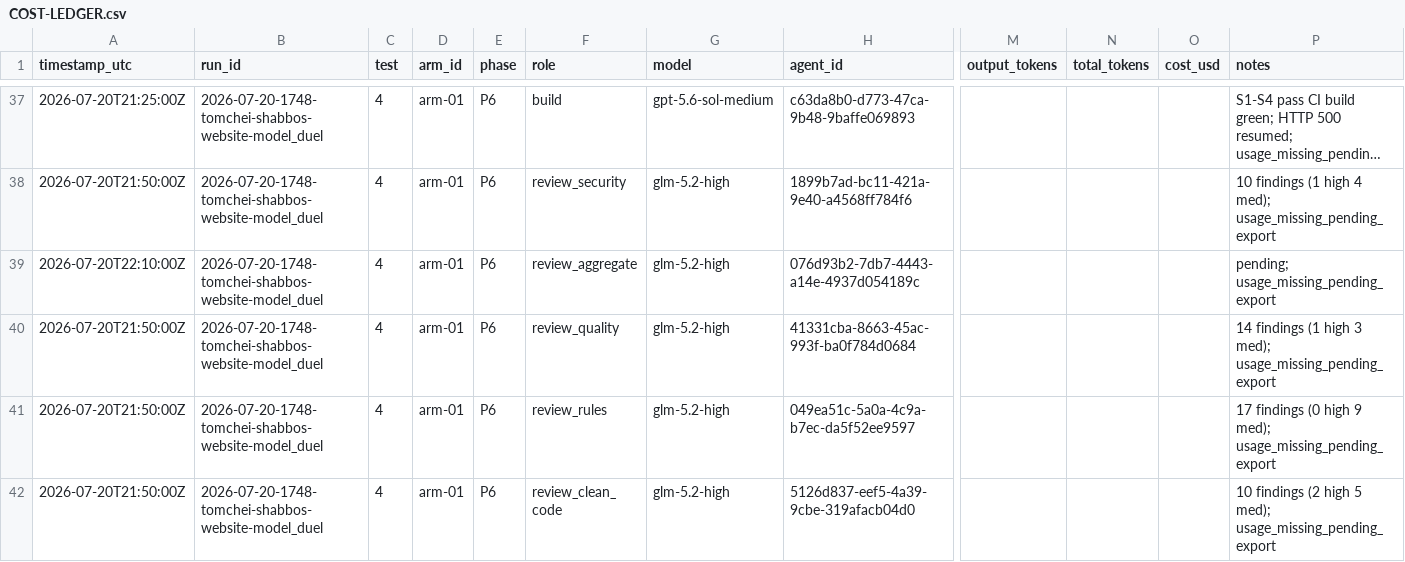
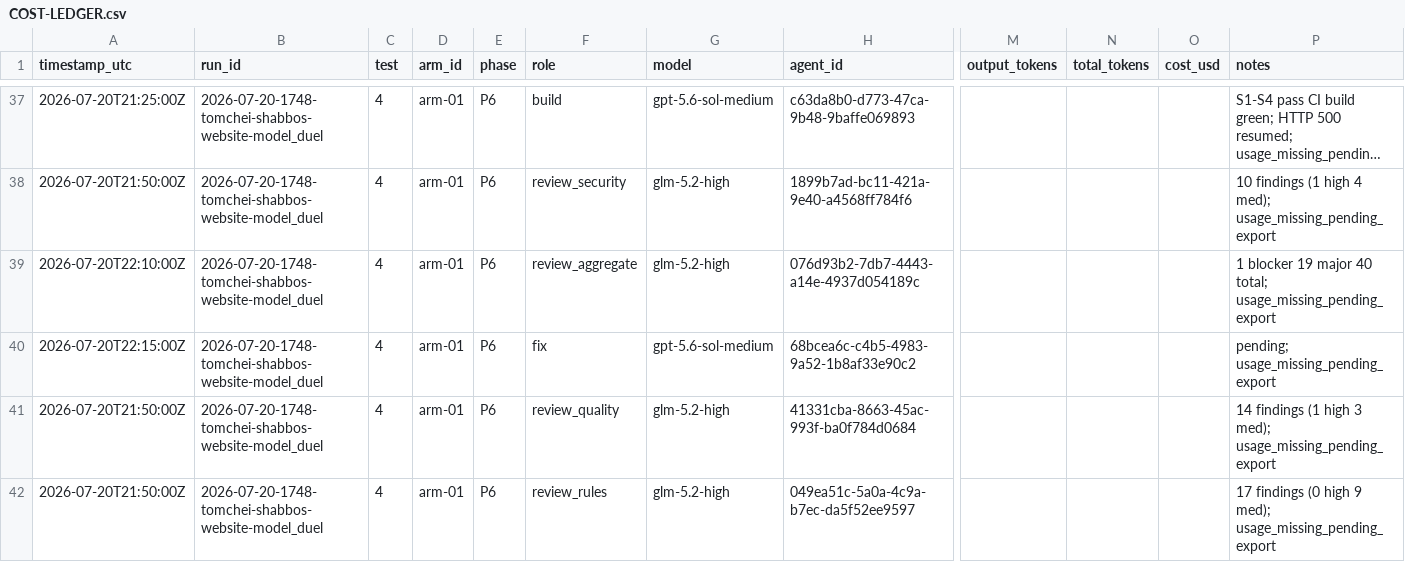
Before and after one commit to mennyg19-cmyk/master-model-duel, a CSV file: runs/2026-07-20-1748-tomchei-shabbos-website-model_duel/results/COST-LEDGER.csv, drawn as a sheet; only a part is shown, gaps mark what is left out; the shorter side is filled out with more unchanged rows; long unchanged cells end in …; rows hold the shown columns only; the diff names each change by its address in the sheet, - before the commit and + after, or states it on an @@ line.

Commit message:
Duel tomchei: arm-01 P6 aggregate + fix spawn
1 blocker 19 major 40 total. Fix pass running.

```diff
--- a/runs/2026-07-20-1748-tomchei-shabbos-website-model_duel/results/COST-LEDGER.csv
+++ b/runs/2026-07-20-1748-tomchei-shabbos-website-model_duel/results/COST-LEDGER.csv
-P39 (notes): pending; usage_missing_pending_export
+P39 (notes): 1 blocker 19 major 40 total; usage_missing_pending_export
+row 40: 2026-07-20T22:15:00Z | 2026-07-20-1748-tomchei-shabbos-website-model_duel | 4 | arm-01 | P6 | fix | gpt-5.6-sol-medium | 68bcea6c-c4b5-4983-9a52-1b8af33e90c2 |  |  |  | pending; usage_missing_pending_export
```
Also changed, not shown: 1 other file.
